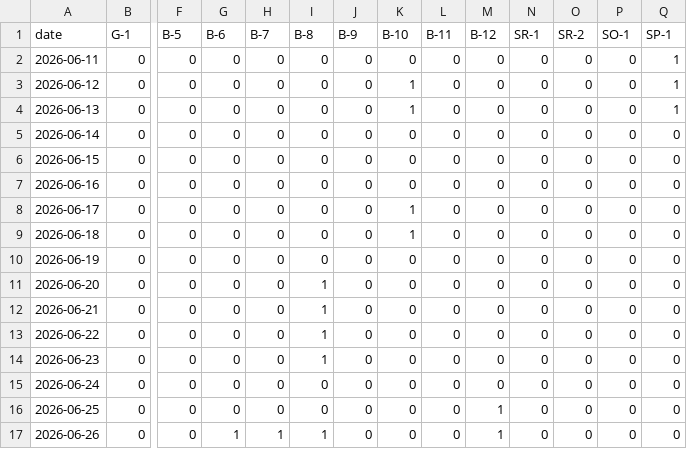
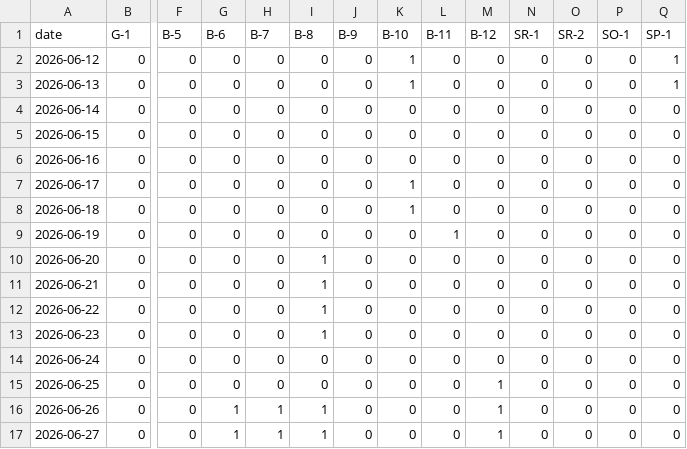
Before and after one commit to freePublicSharing/occup.csv, a CSV file: occup.csv, drawn as a sheet; only a part is shown, gaps mark what is left out; the shorter side is filled out with more unchanged rows; removed rows and columns are numbered as before the commit, all else as after; rows hold the shown columns only; the diff names each change by its address in the sheet, - before the commit and + after, or states it on an @@ line.

Commit message:
Update occup.csv

```diff
--- a/occup.csv
+++ b/occup.csv
-row 2: 2026-06-11 | 0 | 0 | 0 | 0 | 0 | 0 | 0 | 0 | 0 | 0 | 0 | 0 | 1
-L9 (B-11): 0
+L9 (B-11): 1
```
